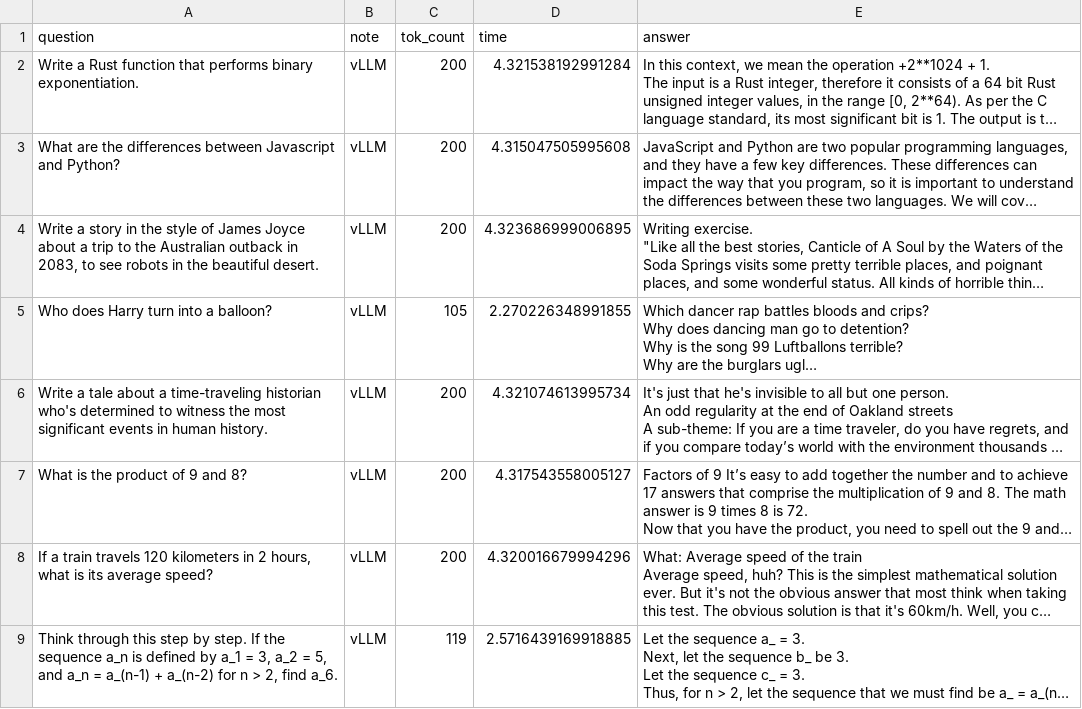
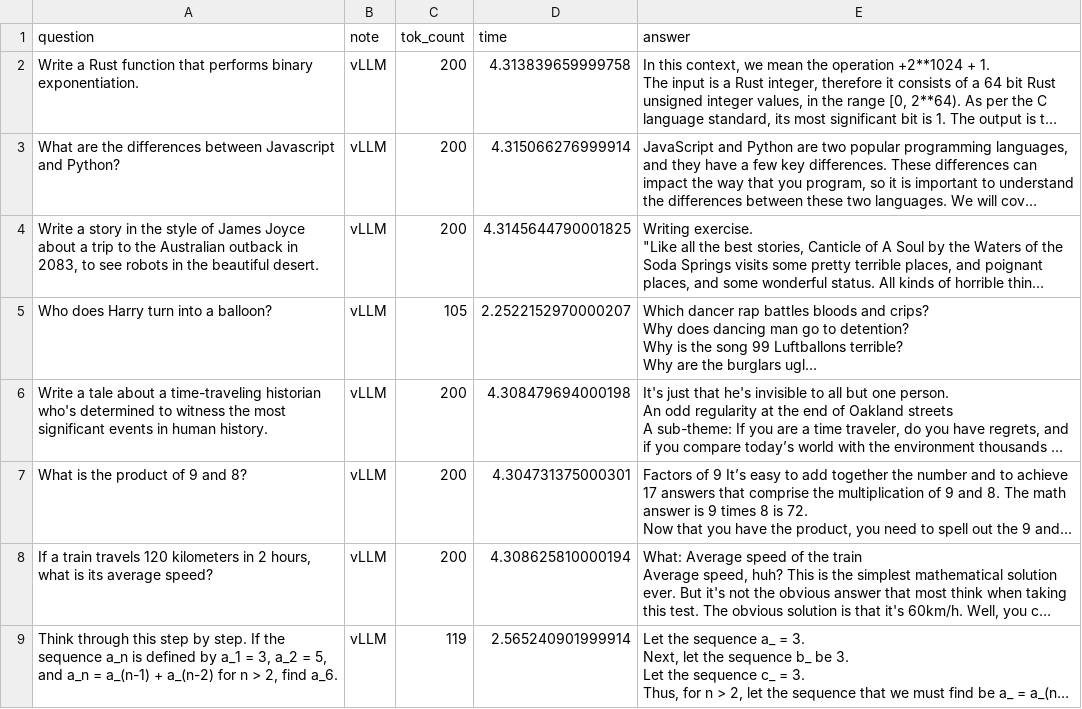
Before and after one commit to hamelsmu/llama-inference, a CSV file: vllm/bench-vllm.csv, drawn as a sheet; long unchanged cells end in …; the diff names each change by its address in the sheet, - before the commit and + after, or states it on an @@ line.

```diff
--- a/vllm/bench-vllm.csv
+++ b/vllm/bench-vllm.csv
-D2 (time): 4.321538192991284
+D2 (time): 4.313839659999758
-D3 (time): 4.315047505995608
+D3 (time): 4.315066276999914
-D4 (time): 4.323686999006895
+D4 (time): 4.3145644790001825
-D5 (time): 2.270226348991855
+D5 (time): 2.2522152970000207
-D6 (time): 4.321074613995734
+D6 (time): 4.308479694000198
-D7 (time): 4.317543558005127
+D7 (time): 4.304731375000301
-D8 (time): 4.320016679994296
+D8 (time): 4.308625810000194
-D9 (time): 2.5716439169918885
+D9 (time): 2.565240901999914
```
Also changed, not shown: 1 other file.
